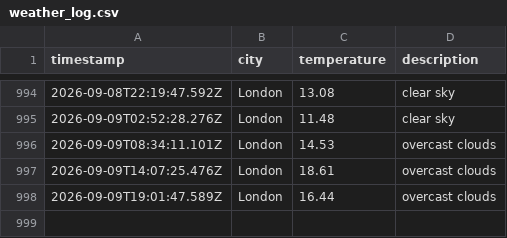
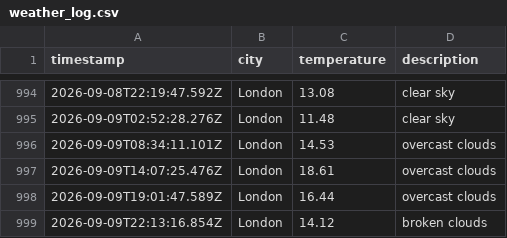
Before and after one commit to Tooba52/Weather-app-js, a CSV file: data/weather_log.csv, drawn as a sheet; only a part is shown, gaps mark what is left out; the diff names each change by its address in the sheet, - before the commit and + after, or states it on an @@ line.

```diff
--- a/data/weather_log.csv
+++ b/data/weather_log.csv
+row 999: 2026-09-09T22:13:16.854Z | London | 14.12 | broken clouds
```
Also changed, not shown: 1 other file.
